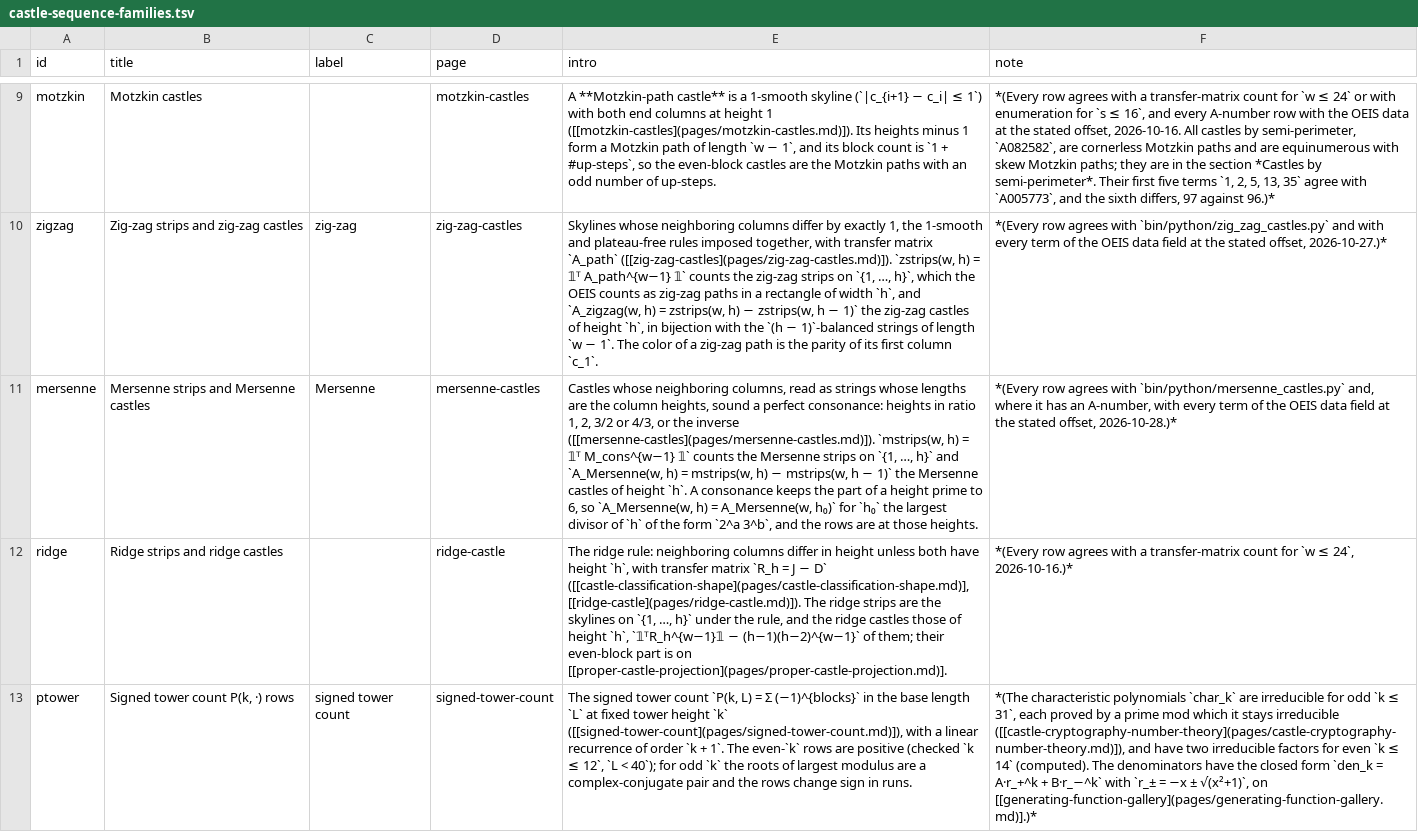
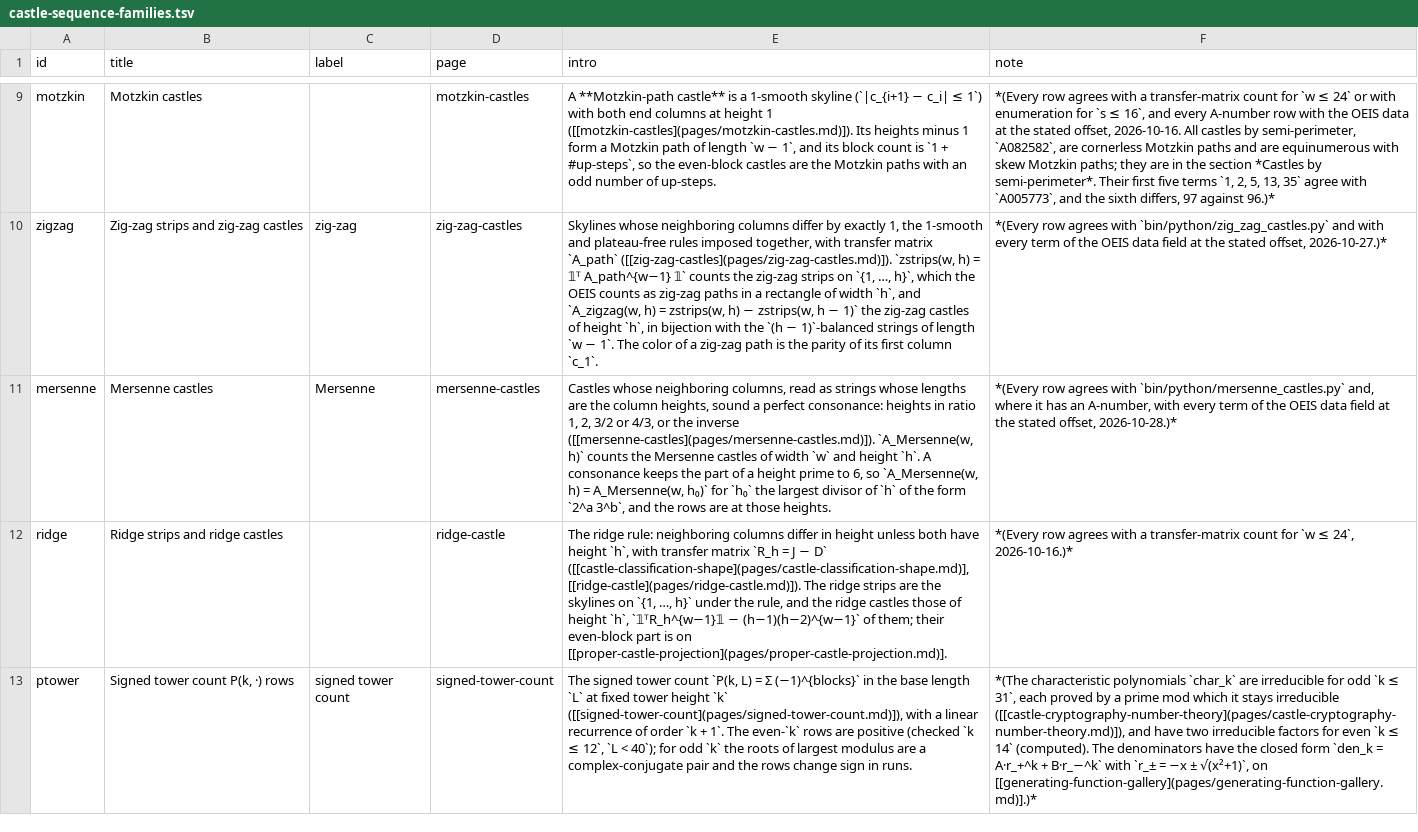
Before and after one commit to eeggwall/castles-wiki, a TSV file: config/castle-sequence-families.tsv, drawn as a sheet; only a part is shown, gaps mark what is left out; the diff names each change by its address in the sheet, - before the commit and + after, or states it on an @@ line.

```diff
--- a/config/castle-sequence-families.tsv
+++ b/config/castle-sequence-families.tsv
-B11 (title): Mersenne strips and Mersenne castles
+B11 (title): Mersenne castles
-E11 (intro): …inverse ([[mersenne-castles](pages/mersenne-castles.md)]). `mstrips(w, h) = 𝟙ᵀ M_cons^{w−1} 𝟙` counts the Mersenne strips on `{1, …, h}` and `A_Mersenne(w, h) = mstrips(w, h) − mstrips(w, h − 1)` the Mersenne castles of height `h`.…
+E11 (intro): …inverse ([[mersenne-castles](pages/mersenne-castles.md)]). `A_Mersenne(w, h)` counts the Mersenne castles of width `w` and height `h`.…
```
Also changed, not shown: config/castle-sequences.tsv, 7 other files.
